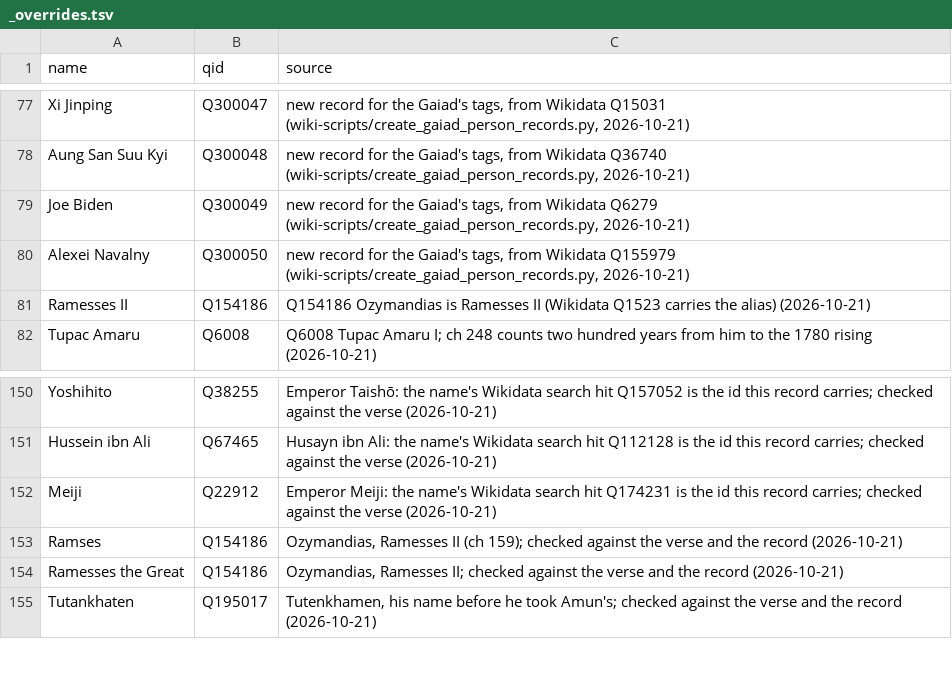
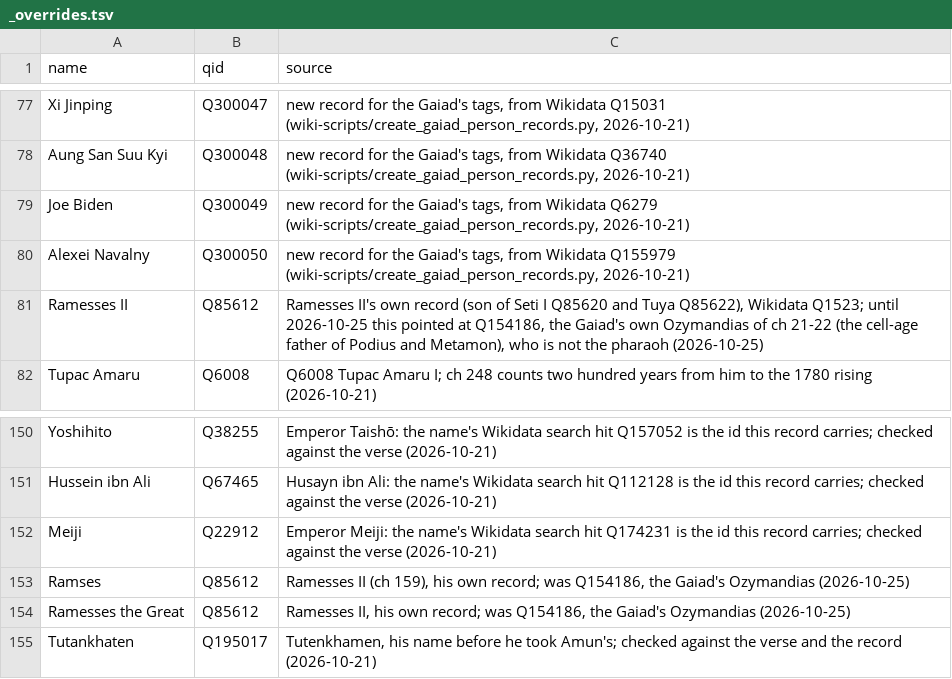
Before and after one commit to EmmaLeonhart/order.life, a TSV file: Gaiad/genealogy/_overrides.tsv, drawn as a sheet; only a part is shown, gaps mark what is left out.

```diff
--- a/Gaiad/genealogy/_overrides.tsv
+++ b/Gaiad/genealogy/_overrides.tsv
@@ -80,3 +80,3 @@ Joe Biden	Q300049	new record for the Gaiad's tags, from Wikidata Q6279 (wiki-scr
 Alexei Navalny	Q300050	new record for the Gaiad's tags, from Wikidata Q155979 (wiki-scripts/create_gaiad_person_records.py, 2026-10-21)
-Ramesses II	Q154186	Q154186 Ozymandias is Ramesses II (Wikidata Q1523 carries the alias) (2026-10-21)
+Ramesses II	Q85612	Ramesses II's own record (son of Seti I Q85620 and Tuya Q85622), Wikidata Q1523; until 2026-10-25 this pointed at Q154186, the Gaiad's own Ozymandias of ch 21-22 (the cell-age father of Podius and Metamon), who is not the pharaoh (2026-10-25)
 Tupac Amaru	Q6008	Q6008 Tupac Amaru I; ch 248 counts two hundred years from him to the 1780 rising (2026-10-21)
@@ -152,4 +152,4 @@ Hussein ibn Ali	Q67465	Husayn ibn Ali: the name's Wikidata search hit Q112128 is
 Meiji	Q22912	Emperor Meiji: the name's Wikidata search hit Q174231 is the id this record carries; checked against the verse (2026-10-21)
-Ramses	Q154186	Ozymandias, Ramesses II (ch 159); checked against the verse and the record (2026-10-21)
-Ramesses the Great	Q154186	Ozymandias, Ramesses II; checked against the verse and the record (2026-10-21)
+Ramses	Q85612	Ramesses II (ch 159), his own record; was Q154186, the Gaiad's Ozymandias (2026-10-25)
+Ramesses the Great	Q85612	Ramesses II, his own record; was Q154186, the Gaiad's Ozymandias (2026-10-25)
 Tutankhaten	Q195017	Tutenkhamen, his name before he took Amun's; checked against the verse and the record (2026-10-21)
```
Also changed, not shown: Gaiad/genealogy/_resolution.tsv, 2 other files.
